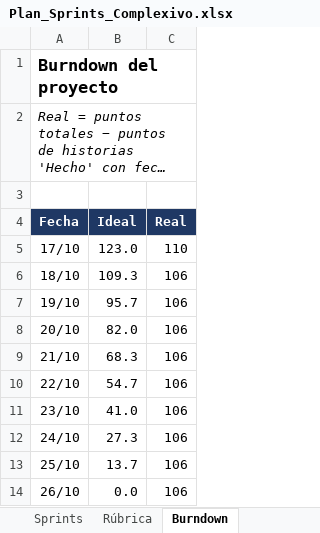
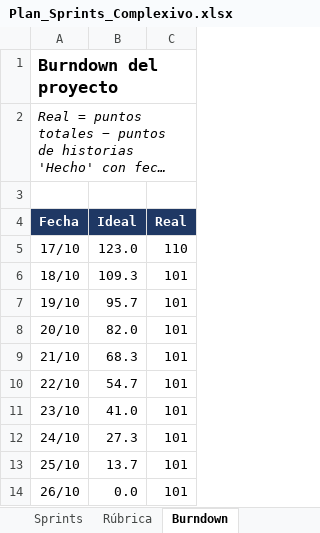
Before and after one commit to JohaGutierrez11/sistema-entradas-deportivas, an Excel workbook: docs/gestion/Plan_Sprints_Complexivo.xlsx, sheet Burndown, drawn as a sheet; long unchanged cells end in …; values as stored, in another font and other column widths than the file's, no borders; charts and pictures not drawn; the diff names each change by its address in the sheet, - before the commit and + after, or states it on an @@ line.

```diff
--- a/docs/gestion/Plan_Sprints_Complexivo.xlsx (sheet Burndown)
+++ b/docs/gestion/Plan_Sprints_Complexivo.xlsx (sheet Burndown)
-C6:C14 (Real): 106
+C6:C14 (Real): 101
```
Also changed, not shown: sheet Sprints, sheet Product Backlog, sheet Resumen, charts or pictures, 9 other files.
